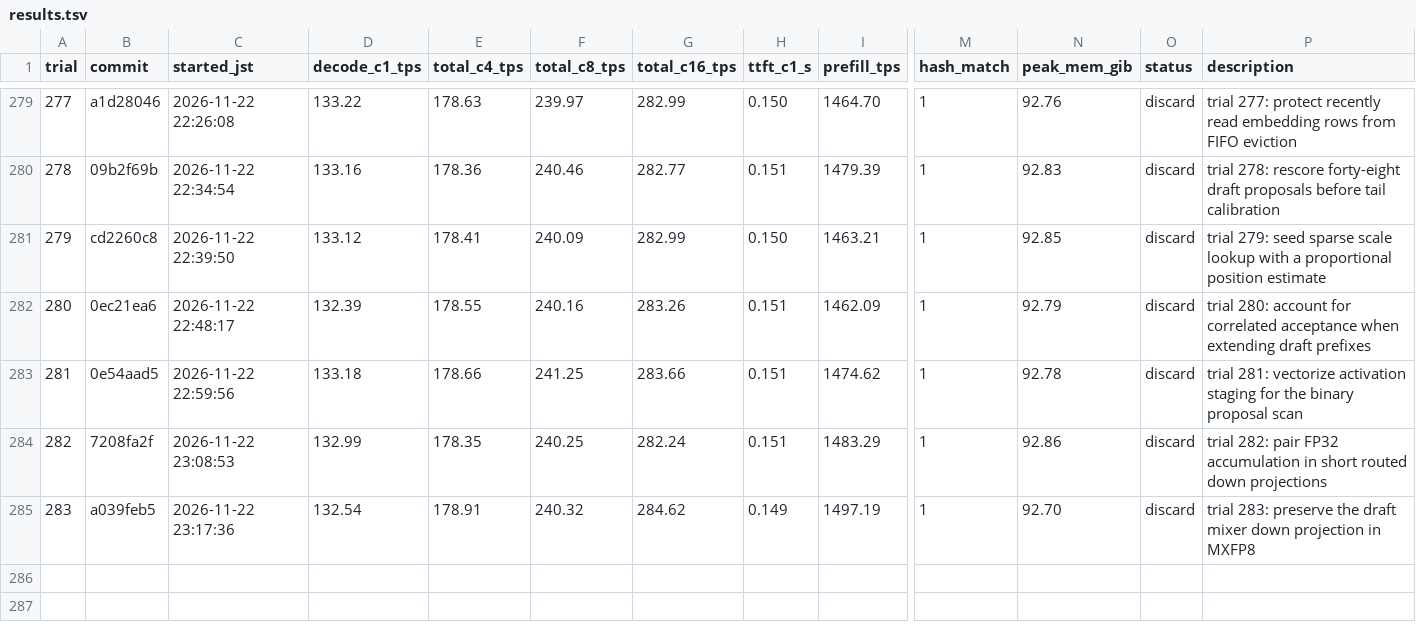
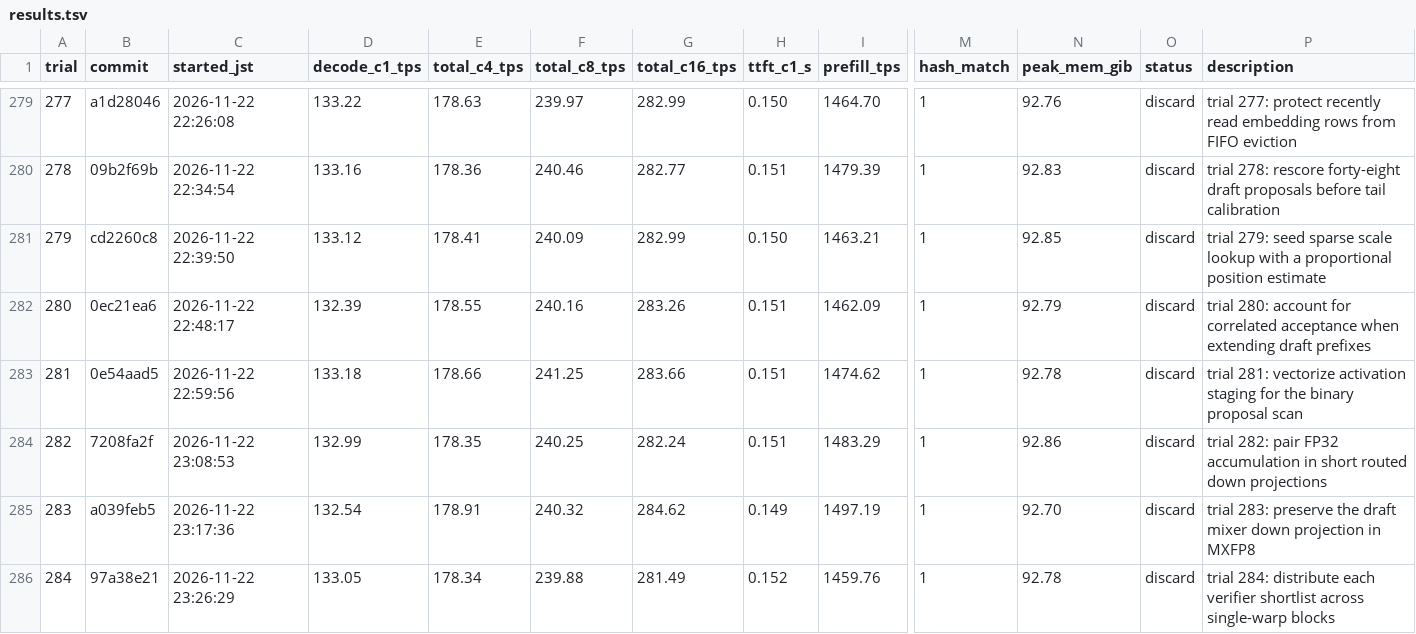
Before and after one commit to 42si/qwen38-flash-next-autoresearch, a TSV file: spark/results.tsv, drawn as a sheet; only a part is shown, gaps mark what is left out; rows hold the shown columns only; the diff names each change by its address in the sheet, - before the commit and + after, or states it on an @@ line.

Commit message:
spark trial 284: discard

```diff
--- a/spark/results.tsv
+++ b/spark/results.tsv
+row 286: 284 | 97a38e21 | 2026-11-22 23:26:29 | 133.05 | 178.34 | 239.88 | 281.49 | 0.152 | 1459.76 | 1 | 92.78 | discard | trial 284: distribute each verifier shortlist across single-warp blocks
```
Also changed, not shown: 2 other files.
